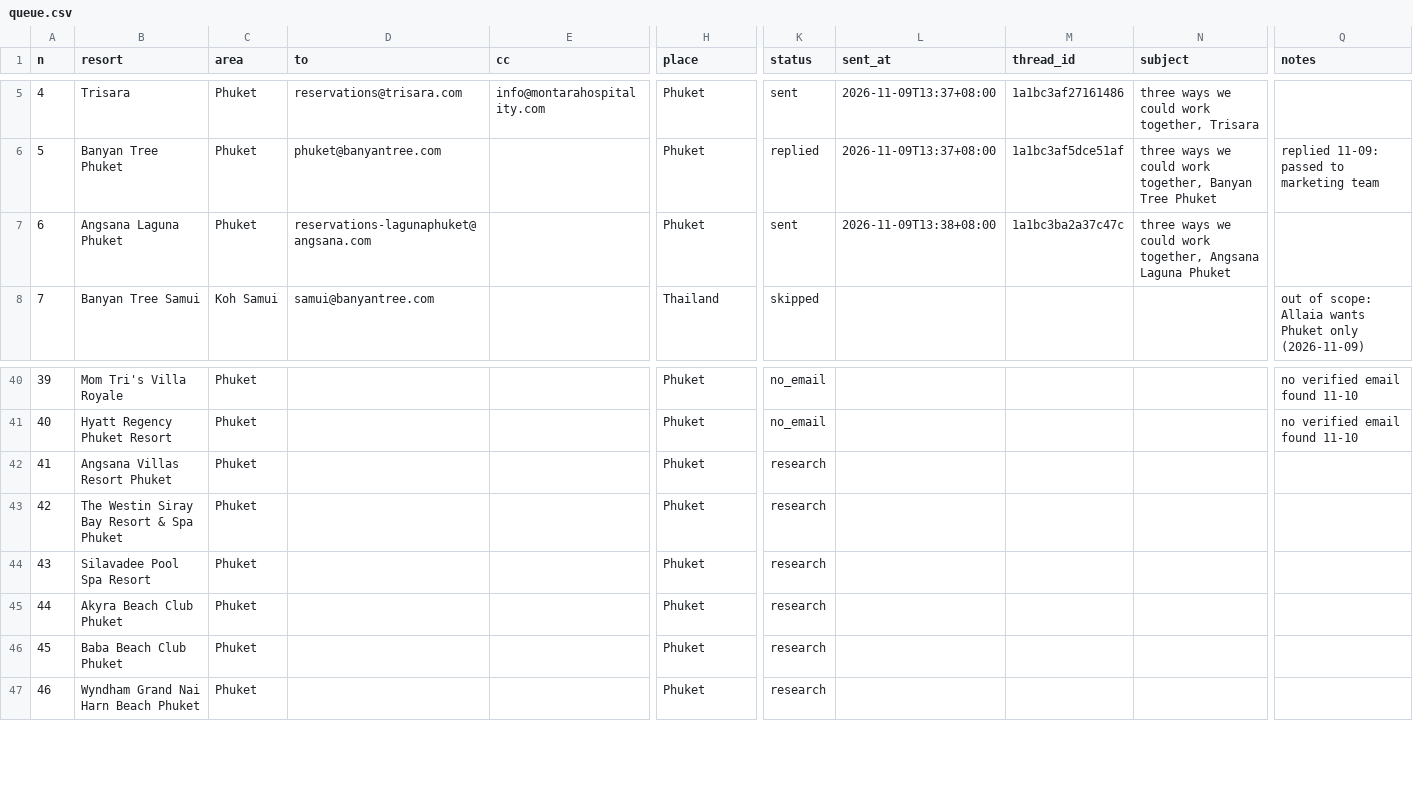
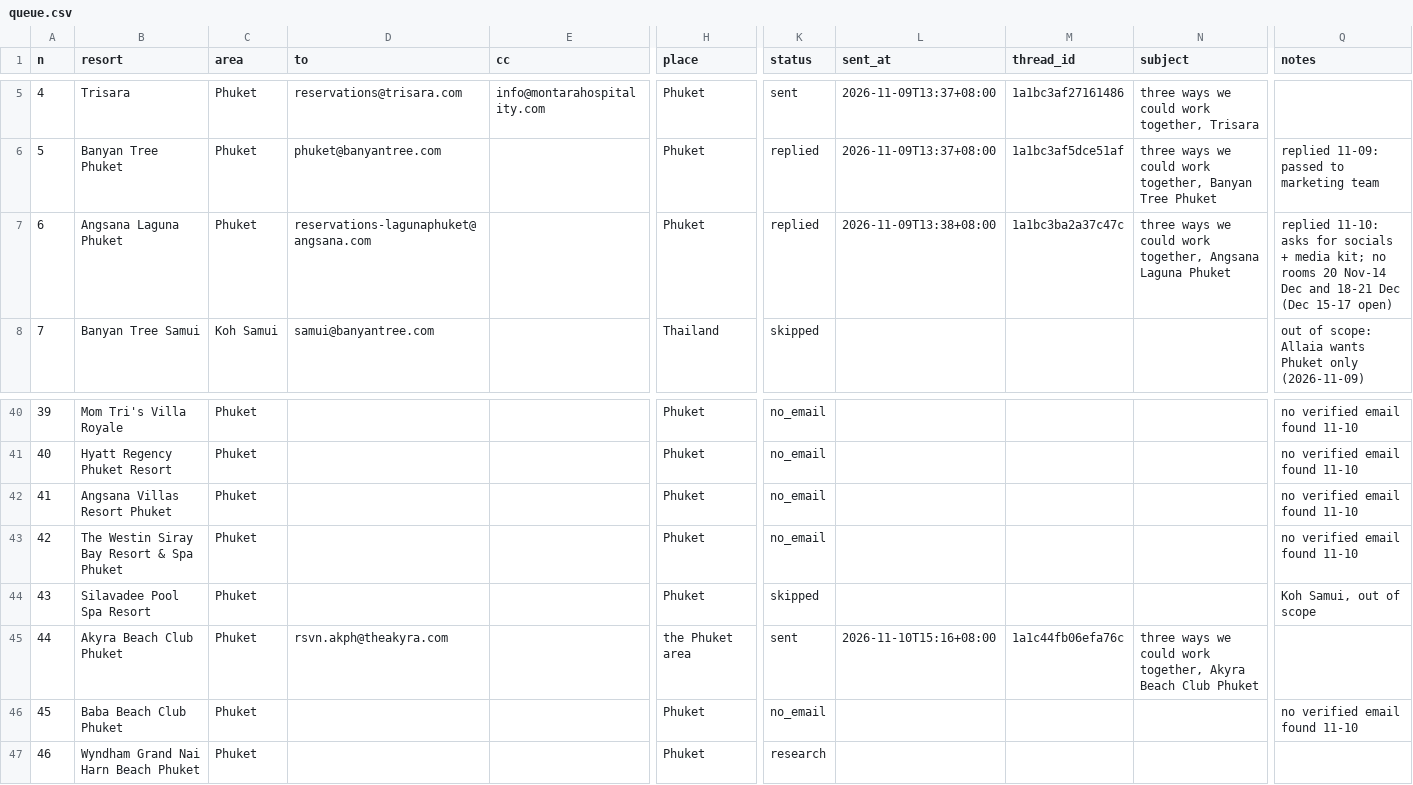
Before and after one commit to allaiaj/allaia-media, a CSV file: docs/outreach/queue.csv, drawn as a sheet; only a part is shown, gaps mark what is left out; the diff names each change by its address in the sheet, - before the commit and + after, or states it on an @@ line.

```diff
--- a/docs/outreach/queue.csv
+++ b/docs/outreach/queue.csv
-K7 (status): sent
+K7 (status): replied
-Q7 (notes): (empty)
+Q7 (notes): replied 11-10: asks for socials + media kit; no rooms 20 Nov-14 Dec and 18-21 Dec (Dec 15-17 open)
-K42:K43 (status): research
+K42:K43 (status): no_email
-Q42:Q43 (notes): (empty)
+Q42:Q43 (notes): no verified email found 11-10
-K44 (status): research
+K44 (status): skipped
-Q44 (notes): (empty)
+Q44 (notes): Koh Samui, out of scope
-D45 (to): (empty)
+D45 (to): rsvn.akph@theakyra.com
-H45 (place): Phuket
+H45 (place): the Phuket area
-K45 (status): research
+K45 (status): sent
-L45 (sent_at): (empty)
+L45 (sent_at): 2026-11-10T15:16+08:00
-M45 (thread_id): (empty)
+M45 (thread_id): 1a1c44fb06efa76c
-N45 (subject): (empty)
+N45 (subject): three ways we could work together, Akyra Beach Club Phuket
-K46 (status): research
+K46 (status): no_email
-Q46 (notes): (empty)
+Q46 (notes): no verified email found 11-10
```
